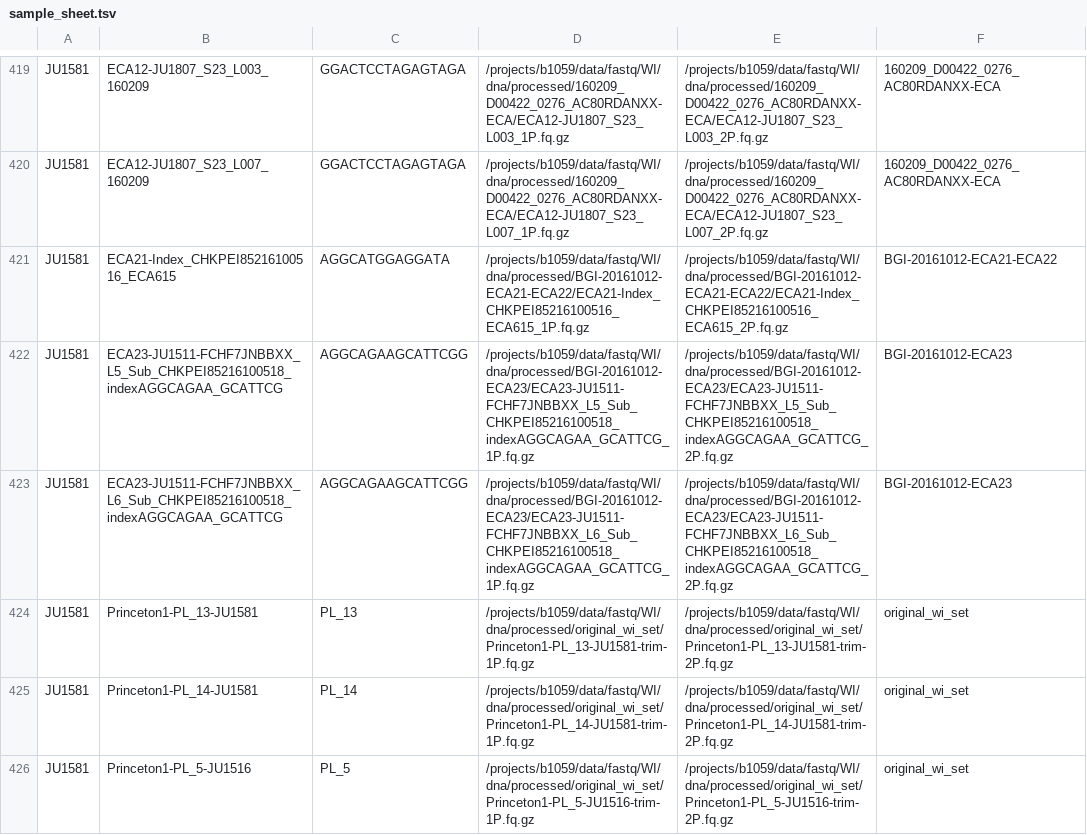
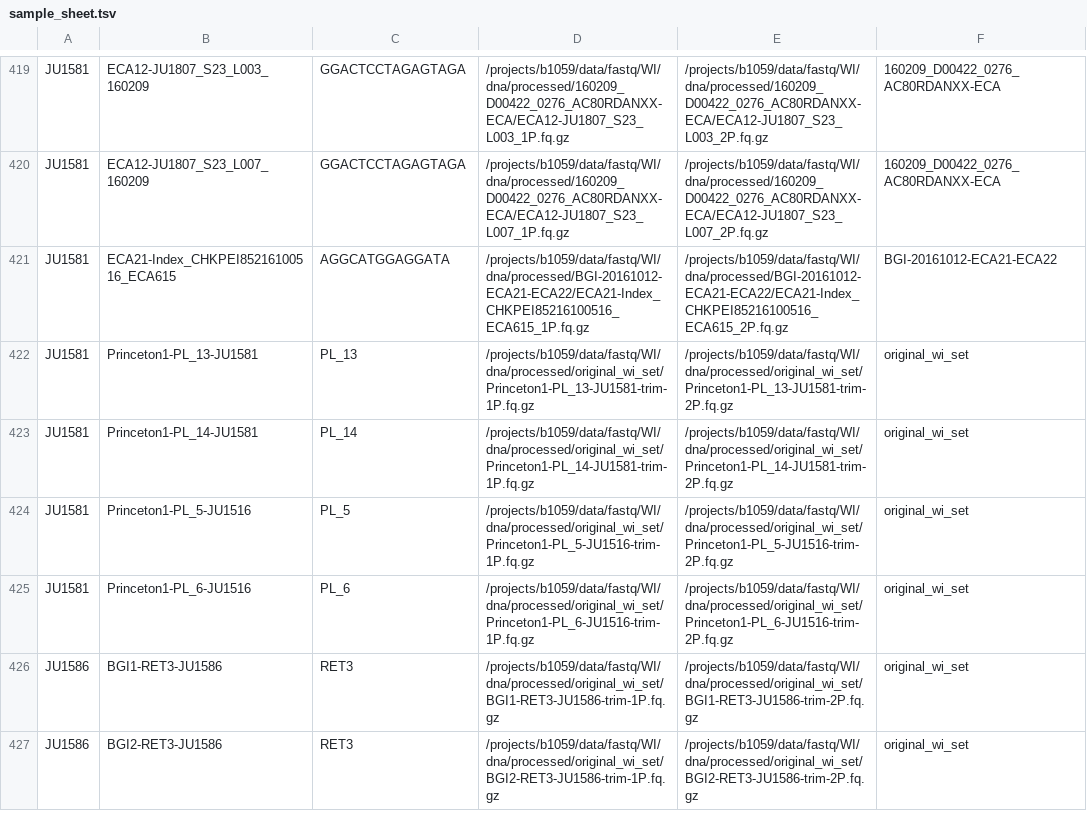
Before and after one commit to artorias111/wi-nf, a TSV file: sample_sheet.tsv, drawn as a sheet; only a part is shown, gaps mark what is left out; the shorter side is filled out with more unchanged rows.

```diff
--- a/sample_sheet.tsv
+++ b/sample_sheet.tsv
@@ -421,4 +421,2 @@ JU1581	ECA12-JU1807_S23_L007_160209	GGACTCCTAGAGTAGA	/projects/b1059/data/fastq/
 JU1581	ECA21-Index_CHKPEI85216100516_ECA615	AGGCATGGAGGATA	/projects/b1059/data/fastq/WI/dna/processed/BGI-20161012-ECA21-ECA22/ECA21-Index_CHKPEI85216100516_ECA615_1P.fq.gz	/projects/b1059/data/fastq/WI/dna/processed/BGI-20161012-ECA21-ECA22/ECA21-Index_CHKPEI85216100516_ECA615_2P.fq.gz	BGI-20161012-ECA21-ECA22
-JU1581	ECA23-JU1511-FCHF7JNBBXX_L5_Sub_CHKPEI85216100518_indexAGGCAGAA_GCATTCG	AGGCAGAAGCATTCGG	/projects/b1059/data/fastq/WI/dna/processed/BGI-20161012-ECA23/ECA23-JU1511-FCHF7JNBBXX_L5_Sub_CHKPEI85216100518_indexAGGCAGAA_GCATTCG_1P.fq.gz	/projects/b1059/data/fastq/WI/dna/processed/BGI-20161012-ECA23/ECA23-JU1511-FCHF7JNBBXX_L5_Sub_CHKPEI85216100518_indexAGGCAGAA_GCATTCG_2P.fq.gz	BGI-20161012-ECA23
-JU1581	ECA23-JU1511-FCHF7JNBBXX_L6_Sub_CHKPEI85216100518_indexAGGCAGAA_GCATTCG	AGGCAGAAGCATTCGG	/projects/b1059/data/fastq/WI/dna/processed/BGI-20161012-ECA23/ECA23-JU1511-FCHF7JNBBXX_L6_Sub_CHKPEI85216100518_indexAGGCAGAA_GCATTCG_1P.fq.gz	/projects/b1059/data/fastq/WI/dna/processed/BGI-20161012-ECA23/ECA23-JU1511-FCHF7JNBBXX_L6_Sub_CHKPEI85216100518_indexAGGCAGAA_GCATTCG_2P.fq.gz	BGI-20161012-ECA23
 JU1581	Princeton1-PL_13-JU1581	PL_13	/projects/b1059/data/fastq/WI/dna/processed/original_wi_set/Princeton1-PL_13-JU1581-trim-1P.fq.gz	/projects/b1059/data/fastq/WI/dna/processed/original_wi_set/Princeton1-PL_13-JU1581-trim-2P.fq.gz	original_wi_set
```
Also changed, not shown: 2 other files.
